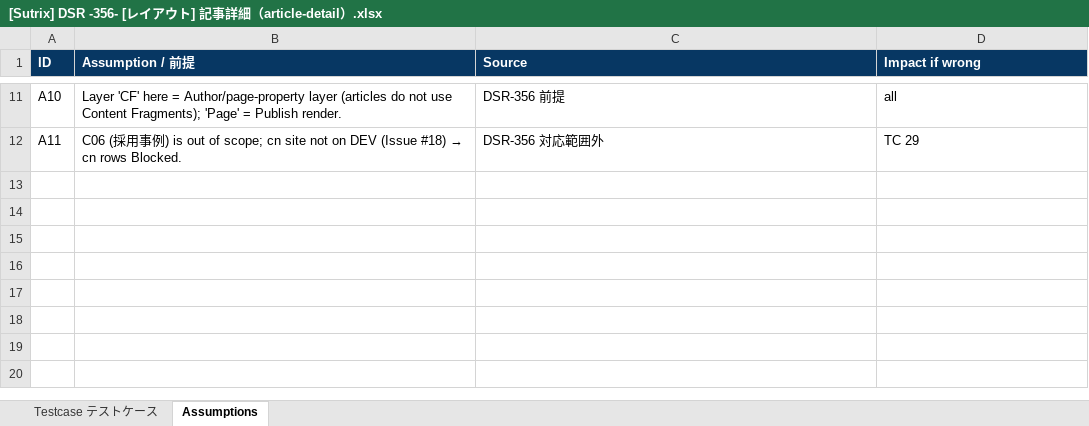
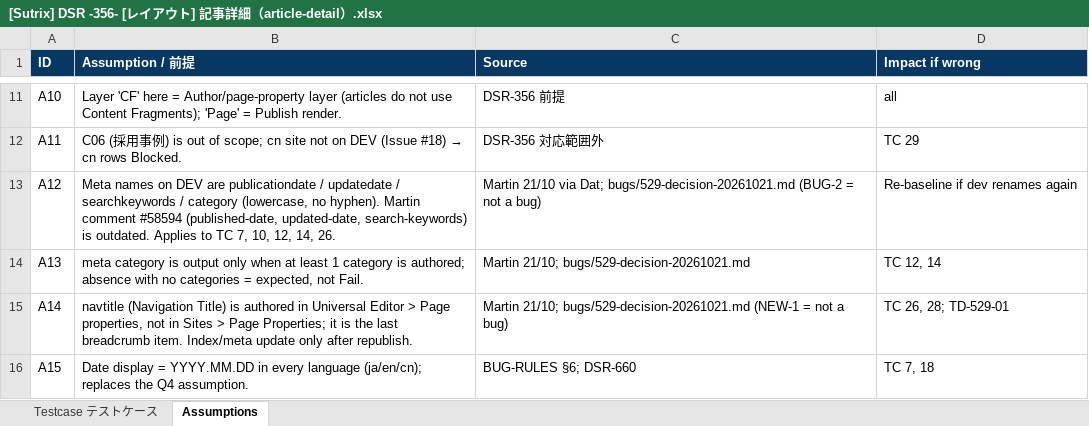
Before and after one commit to dat-sutrix/dsr-qa, an Excel workbook: ykk-dsr/hub/tc-out/[Sutrix] DSR -356- [レイアウト] 記事詳細（article-detail）.xlsx, sheet Assumptions, drawn as a sheet; only a part is shown, gaps mark what is left out; values as stored, in another font and other column widths than the file's, no borders; the diff names each change by its address in the sheet, - before the commit and + after, or states it on an @@ line.

```diff
--- a/ykk-dsr/hub/tc-out/[Sutrix] DSR -356- [レイアウト] 記事詳細（article-detail）.xlsx (sheet Assumptions)
+++ b/ykk-dsr/hub/tc-out/[Sutrix] DSR -356- [レイアウト] 記事詳細（article-detail）.xlsx (sheet Assumptions)
+row 13: A12 | Meta names on DEV are publicationdate / updatedate / searchkeywords / category (lowercase, no hyphen). Martin comment #58594 (published-date, updated-date, search-keywords) is outdated. Applies to TC 7, 10, 12, 14, 26. | Martin 21/10 via Dat; bugs/529-decision-20261021.md (BUG-2 = not a bug) | Re-baseline if dev renames again
+row 14: A13 | meta category is output only when at least 1 category is authored; absence with no categories = expected, not Fail. | Martin 21/10; bugs/529-decision-20261021.md | TC 12, 14
+row 15: A14 | navtitle (Navigation Title) is authored in Universal Editor > Page properties, not in Sites > Page Properties; it is the last breadcrumb item. Index/meta update only after republish. | Martin 21/10; bugs/529-decision-20261021.md (NEW-1 = not a bug) | TC 26, 28; TD-529-01
+row 16: A15 | Date display = YYYY.MM.DD in every language (ja/en/cn); replaces the Q4 assumption. | BUG-RULES §6; DSR-660 | TC 7, 18
```
Also changed, not shown: sheet Testcase テストケース, 5 other files.
